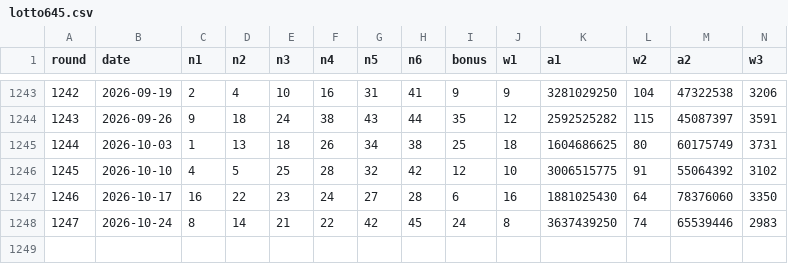
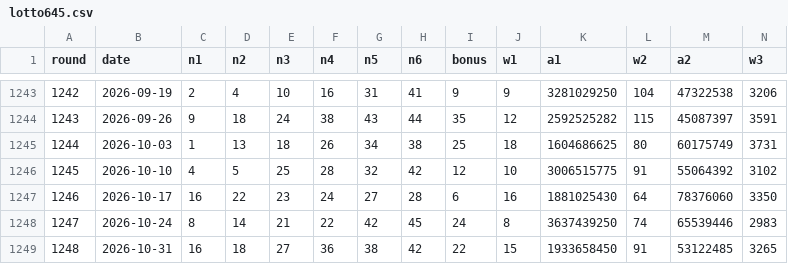
Before and after one commit to sukiappstudio/sukiappstudio.github.io, a CSV file: data/lotto-sage/lotto645.csv, drawn as a sheet; only a part is shown, gaps mark what is left out; rows hold the shown columns only; the diff names each change by its address in the sheet, - before the commit and + after, or states it on an @@ line.

```diff
--- a/data/lotto-sage/lotto645.csv
+++ b/data/lotto-sage/lotto645.csv
+row 1249: 1248 | 2026-10-31 | 16 | 18 | 27 | 36 | 38 | 42 | 22 | 15 | 1933658450 | 91 | 53122485 | 3265
```
Also changed, not shown: data/lotto-sage/stores-recent.csv, 1 other file.
